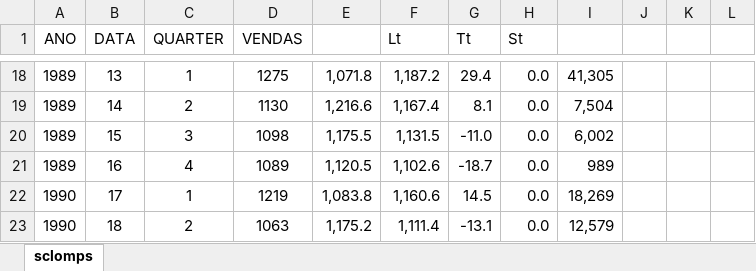
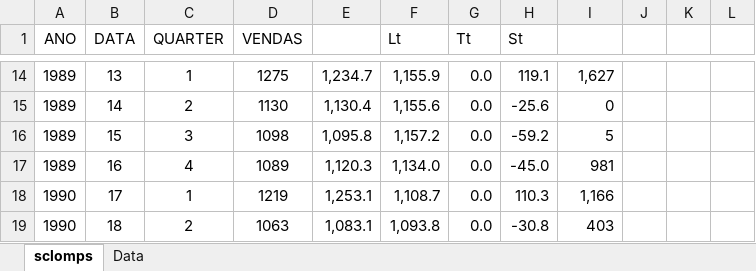
Before and after one commit to gustavomirapalheta/classes_datasets, an Excel workbook: laredo/series_temporais/sclomps.xlsx, sheet sclomps, drawn as a sheet; only a part is shown, gaps mark what is left out; values as stored, in another font and other column widths than the file's, no borders; charts and pictures not drawn; addresses are those after the commit; the diff covers the shown part only; the diff names each change by its address in the sheet, - before the commit and + after, or states it on an @@ line.

```diff
--- a/laredo/series_temporais/sclomps.xlsx (sheet sclomps)
+++ b/laredo/series_temporais/sclomps.xlsx (sheet sclomps)
+sheet tab: Data
-E14: 1,071.8
+E14: 1,234.7
-F14 (Lt): 1,187.2
+F14 (Lt): 1,155.9
-G14 (Tt): 29.4
+G14 (Tt): 0.0
-H14 (St): 0.0
+H14 (St): 119.1
-I14: 41,305
+I14: 1,627
-E15: 1,216.6
+E15: 1,130.4
-F15 (Lt): 1,167.4
+F15 (Lt): 1,155.6
-G15 (Tt): 8.1
+G15 (Tt): 0.0
-H15 (St): 0.0
+H15 (St): -25.6
-I15: 7,504
+I15: 0
-E16: 1,175.5
+E16: 1,095.8
-F16 (Lt): 1,131.5
+F16 (Lt): 1,157.2
-G16 (Tt): -11.0
+G16 (Tt): 0.0
-H16 (St): 0.0
+H16 (St): -59.2
-I16: 6,002
+I16: 5
-E17: 1,120.5
+E17: 1,120.3
-F17 (Lt): 1,102.6
+F17 (Lt): 1,134.0
-G17 (Tt): -18.7
+G17 (Tt): 0.0
-H17 (St): 0.0
+H17 (St): -45.0
-I17: 989
+I17: 981
-E18: 1,083.8
+E18: 1,253.1
-F18 (Lt): 1,160.6
+F18 (Lt): 1,108.7
-G18 (Tt): 14.5
+G18 (Tt): 0.0
-H18 (St): 0.0
+H18 (St): 110.3
-I18: 18,269
+I18: 1,166
-E19: 1,175.2
+E19: 1,083.1
-F19 (Lt): 1,111.4
+F19 (Lt): 1,093.8
-G19 (Tt): -13.1
+G19 (Tt): 0.0
-H19 (St): 0.0
+H19 (St): -30.8
-I19: 12,579
+I19: 403
```
Also changed, not shown: 4 removed rows, 105 edited cells and cell formats elsewhere in this sheet, charts or pictures, laredo/series_temporais/vagoville.xlsx.
